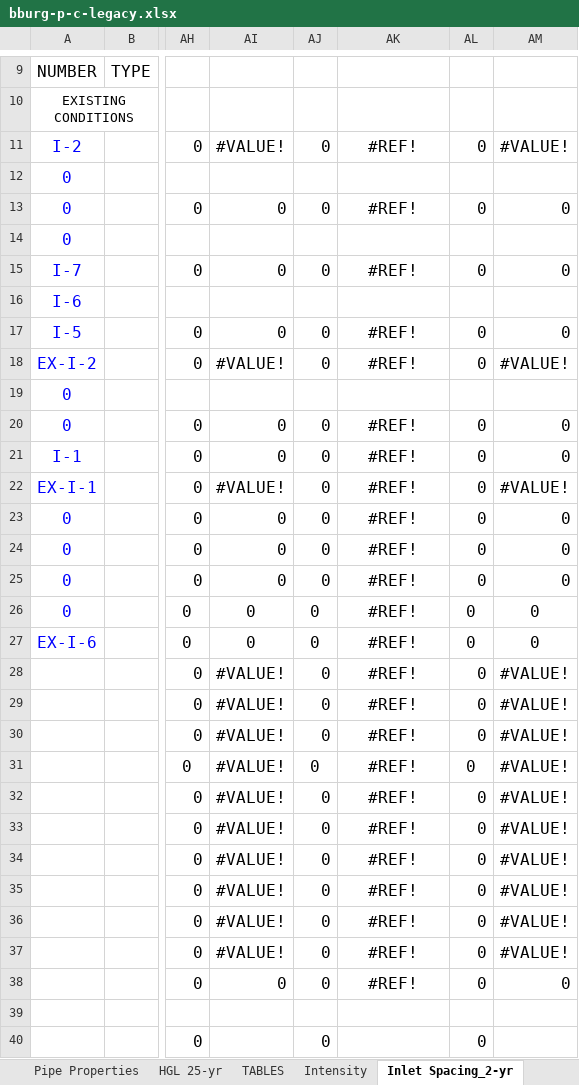
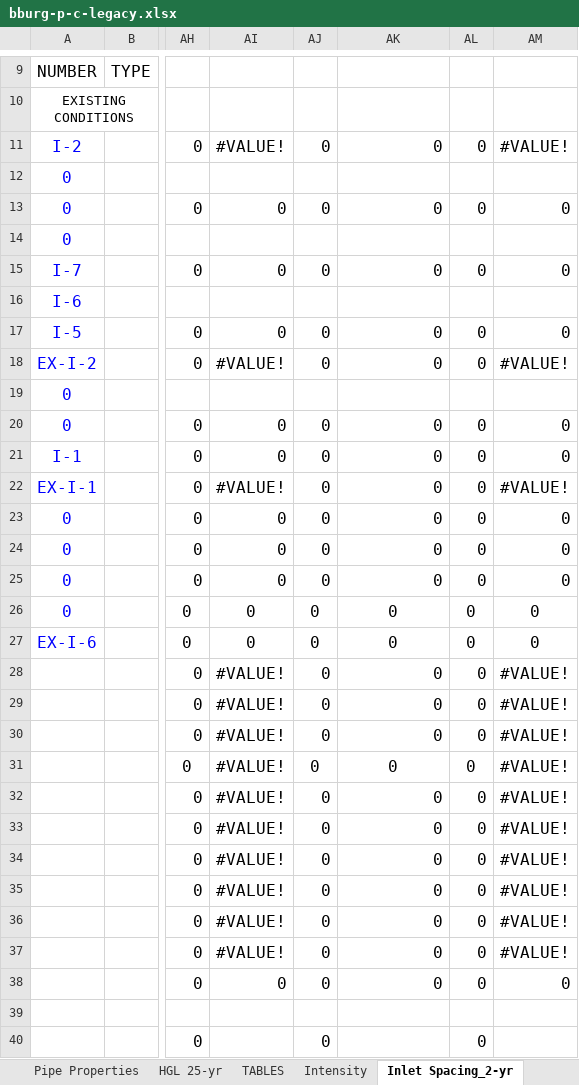
Before and after one commit to khnguyen88/SD-HH-calculator-vc-v1, an Excel workbook: docs/bburg-p-c-legacy.xlsx, sheet Inlet Spacing_2-yr, drawn as a sheet; only a part is shown, gaps mark what is left out; values as stored, in another font and other column widths than the file's, no borders; the diff covers the shown part only; the diff names each change by its address in the sheet, - before the commit and + after, or states it on an @@ line.

```diff
--- a/docs/bburg-p-c-legacy.xlsx (sheet Inlet Spacing_2-yr)
+++ b/docs/bburg-p-c-legacy.xlsx (sheet Inlet Spacing_2-yr)
-AK11: #REF!
+AK11: 0
-AK11 alignment: center
+AK11 alignment: right
-AK13: #REF!
+AK13: 0
-AK13 alignment: center
+AK13 alignment: right
-AK15: #REF!
+AK15: 0
-AK15 alignment: center
+AK15 alignment: right
-AK17:AK18: #REF!
+AK17:AK18: 0
-AK17:AK18 alignment: center
+AK17:AK18 alignment: right
-AK20:AK38: #REF!
+AK20:AK38: 0
-AK20:AK25 alignment: center
+AK20:AK25 alignment: right
-AK28:AK30 alignment: center
+AK28:AK30 alignment: right
-AK32:AK38 alignment: center
+AK32:AK38 alignment: right
```
Also changed, not shown: 1 added row and 1 removed row elsewhere in this sheet, sheet 10 Yr MoCo HGL, sheet 10 Yr Pipe Capacity, sheet Inlet Spacing_10-yr, sheet HGL 25-yr, other sheet tabs, formulas that keep their value, hidden cells, charts or pictures, docs/bburg-p-c-template.xlsx, 16 other files.
